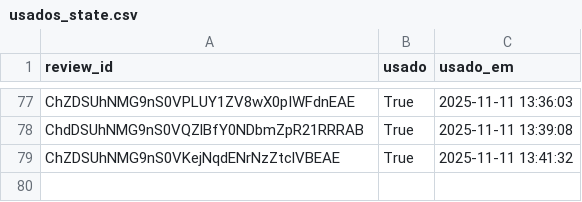
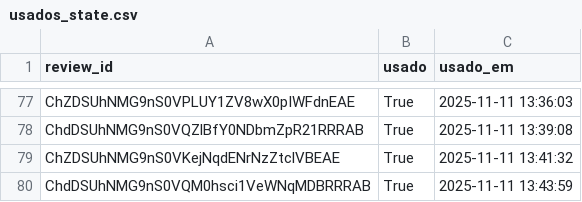
Before and after one commit to vnogueira-click/depoimentos_click, a CSV file: usados_state.csv, drawn as a sheet; only a part is shown, gaps mark what is left out; the diff names each change by its address in the sheet, - before the commit and + after, or states it on an @@ line.

Commit message:
feat(app): update usados_state

```diff
--- a/usados_state.csv
+++ b/usados_state.csv
+row 80: ChdDSUhNMG9nS0VQM0hsci1VeWNqMDBRRRAB | True | 2025-11-11 13:43:59
```
